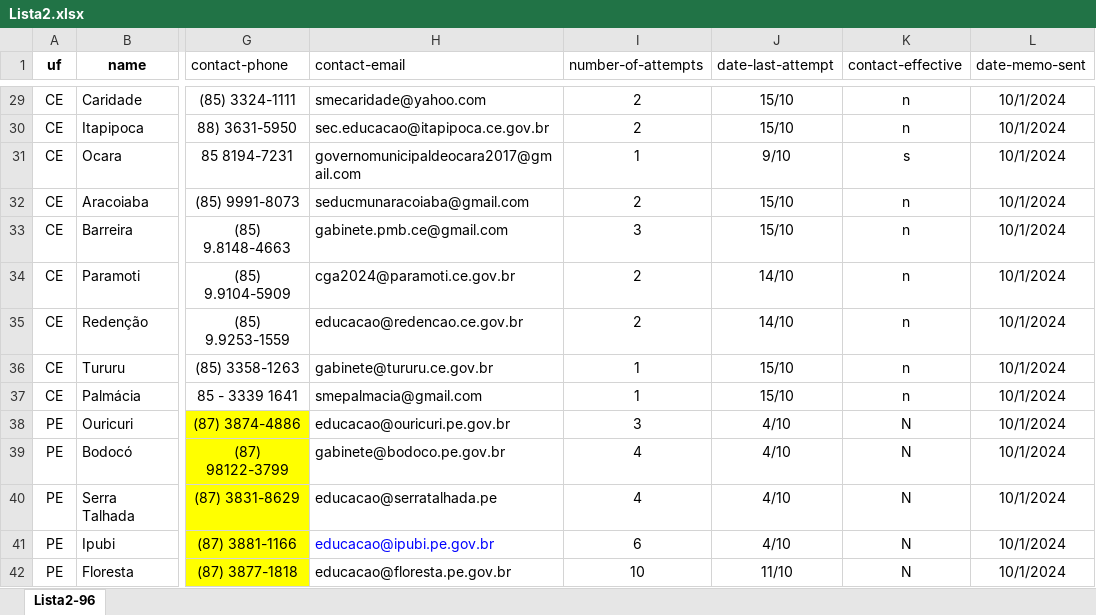
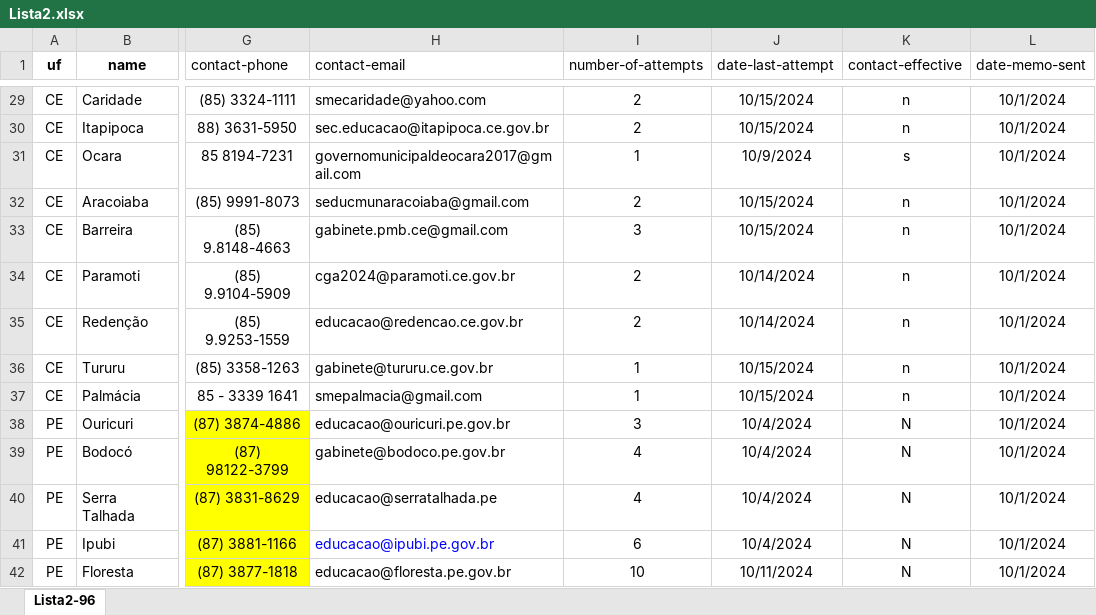
Before and after one commit to OsorioDri/prov_control, an Excel workbook: lib/seeds/municipalities/Lista2.xlsx, sheet Lista2-96, drawn as a sheet; only a part is shown, gaps mark what is left out; values as stored, in another font and other column widths than the file's, no borders; the diff covers the shown part only; the diff names each change by its address in the sheet, - before the commit and + after, or states it on an @@ line.

```diff
--- a/lib/seeds/municipalities/Lista2.xlsx (sheet Lista2-96)
+++ b/lib/seeds/municipalities/Lista2.xlsx (sheet Lista2-96)
-J29:J30 (date-last-attempt): 15/10
+J29:J30 (date-last-attempt): 10/15/2024
-J31 (date-last-attempt): 9/10
+J31 (date-last-attempt): 10/9/2024
-J32:J33 (date-last-attempt): 15/10
+J32:J33 (date-last-attempt): 10/15/2024
-J34:J35 (date-last-attempt): 14/10
+J34:J35 (date-last-attempt): 10/14/2024
-J36:J37 (date-last-attempt): 15/10
+J36:J37 (date-last-attempt): 10/15/2024
-J38:J41 (date-last-attempt): 4/10
+J38:J41 (date-last-attempt): 10/4/2024
-J42 (date-last-attempt): 11/10
+J42 (date-last-attempt): 10/11/2024
```
Also changed, not shown: 57 edited cells elsewhere in this sheet, 1 other file.
